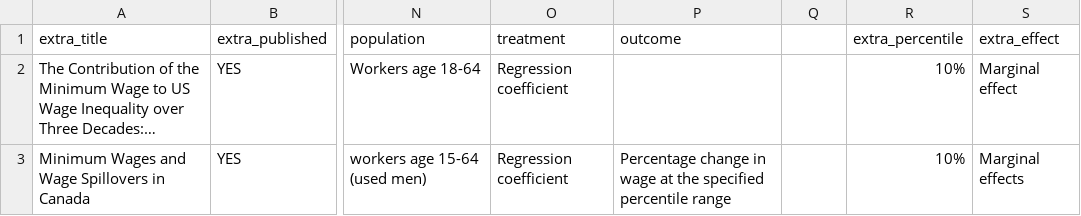
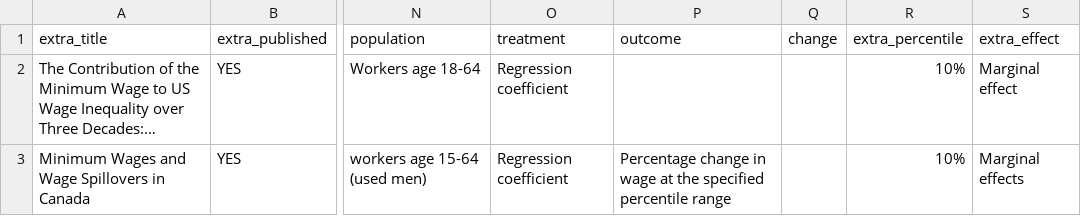
Before and after one commit to ccrisc/metaAnalysis, a CSV file: md.csv, drawn as a sheet; only a part is shown, gaps mark what is left out; long unchanged cells end in …; the diff names each change by its address in the sheet, - before the commit and + after, or states it on an @@ line.

Commit message:
Update md.csv

```diff
--- a/md.csv
+++ b/md.csv
-Q1: (empty)
+Q1: change
```
